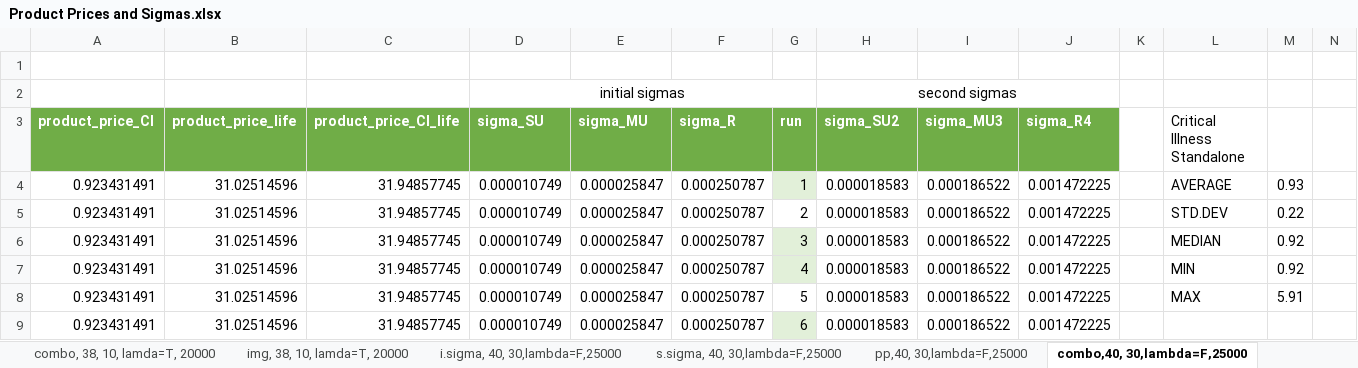
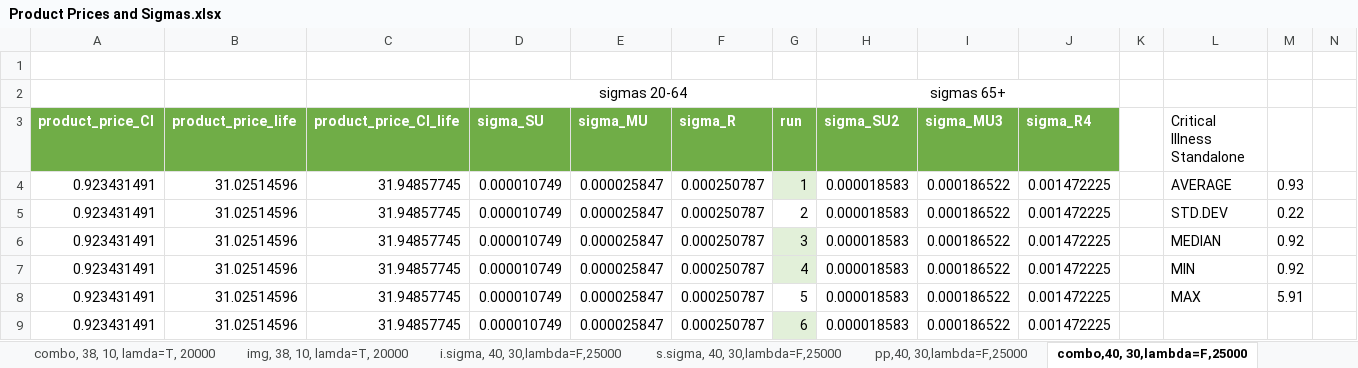
Before and after one commit to nparadina/Zavrsni-rad, an Excel workbook: Product Prices and Sigmas.xlsx, sheet combo,40, 30,lambda=F,25000, drawn as a sheet; only a part is shown; values as stored, in another font and other column widths than the file's, no borders; table styles not drawn; removed rows and columns are numbered as before the commit, all else as after; rows hold the shown columns only; the diff names each change by its address in the sheet, - before the commit and + after, or states it on an @@ line.

```diff
--- a/Product Prices and Sigmas.xlsx (sheet combo,40, 30,lambda=F,25000)
+++ b/Product Prices and Sigmas.xlsx (sheet combo,40, 30,lambda=F,25000)
-row 2:  |  |  | initial sigmas |  |  |  | second sigmas
+row 2:  |  |  | sigmas 20-64 |  |  |  | sigmas 65+
```
Also changed, not shown: sheet pp, 38, 10, lamda=F, 20000, sheet combo, 38, 10, lamda=T, 20000, sheet combo, 38, 10, lamda=F, 20000, sheet combo, 40, 30,lambda=T,25000, charts or pictures, 1 other file.
